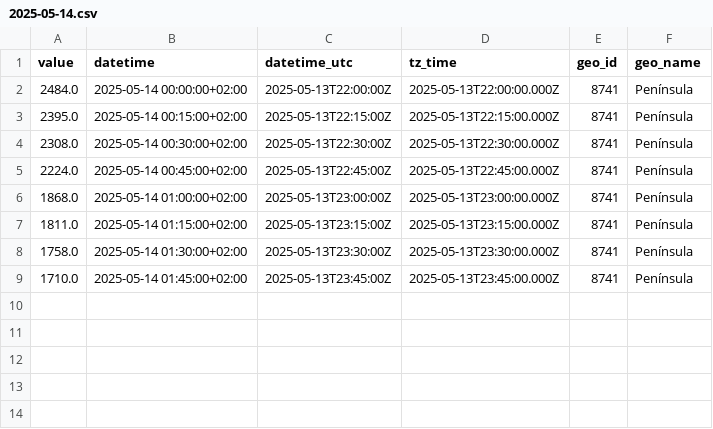
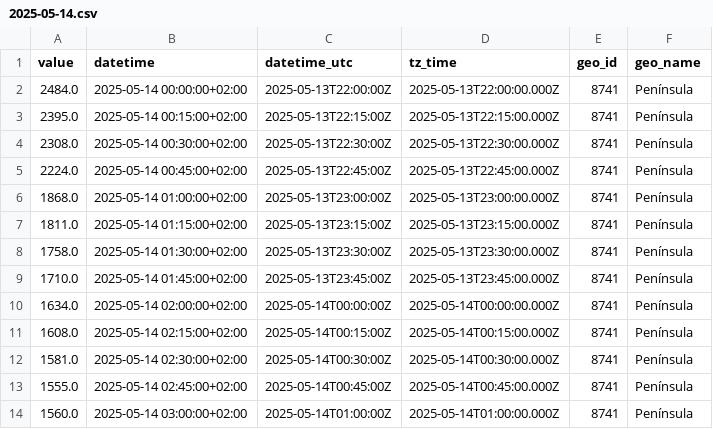
Before and after one commit to Amir-Torbati/15min_solar_generation_Spain, a CSV file: data/2025-05-14.csv, drawn as a sheet; the diff names each change by its address in the sheet, - before the commit and + after, or states it on an @@ line.

```diff
--- a/data/2025-05-14.csv
+++ b/data/2025-05-14.csv
+row 10: 1634.0 | 2025-05-14 02:00:00+02:00 | 2025-05-14T00:00:00Z | 2025-05-14T00:00:00.000Z | 8741 | Península
+row 11: 1608.0 | 2025-05-14 02:15:00+02:00 | 2025-05-14T00:15:00Z | 2025-05-14T00:15:00.000Z | 8741 | Península
+row 12: 1581.0 | 2025-05-14 02:30:00+02:00 | 2025-05-14T00:30:00Z | 2025-05-14T00:30:00.000Z | 8741 | Península
+row 13: 1555.0 | 2025-05-14 02:45:00+02:00 | 2025-05-14T00:45:00Z | 2025-05-14T00:45:00.000Z | 8741 | Península
+row 14: 1560.0 | 2025-05-14 03:00:00+02:00 | 2025-05-14T01:00:00Z | 2025-05-14T01:00:00.000Z | 8741 | Península
```
